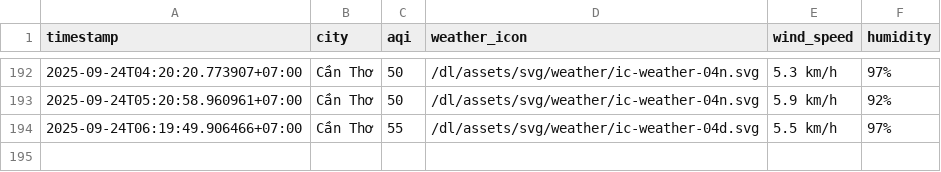
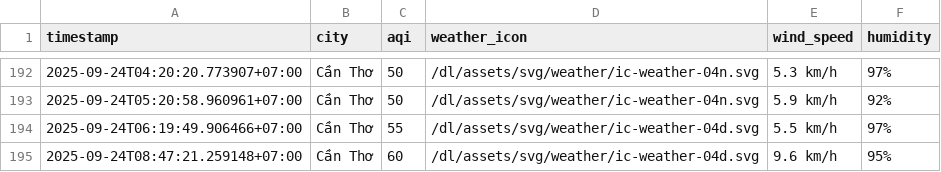
Before and after one commit to HiAmNear/iqair-crawling, a CSV file: result/can-tho/aqi_can-tho_2025_sep.csv, drawn as a sheet; only a part is shown, gaps mark what is left out; the diff names each change by its address in the sheet, - before the commit and + after, or states it on an @@ line.

```diff
--- a/result/can-tho/aqi_can-tho_2025_sep.csv
+++ b/result/can-tho/aqi_can-tho_2025_sep.csv
+row 195: 2025-09-24T08:47:21.259148+07:00 | Cần Thơ | 60 | /dl/assets/svg/weather/ic-weather-04d.svg | 9.6 km/h | 95%
```
Also changed, not shown: result/da-nang/aqi_da-nang_2025_sep.csv, result/hai-phong/aqi_hai-phong_2025_sep.csv, 4 other files.
